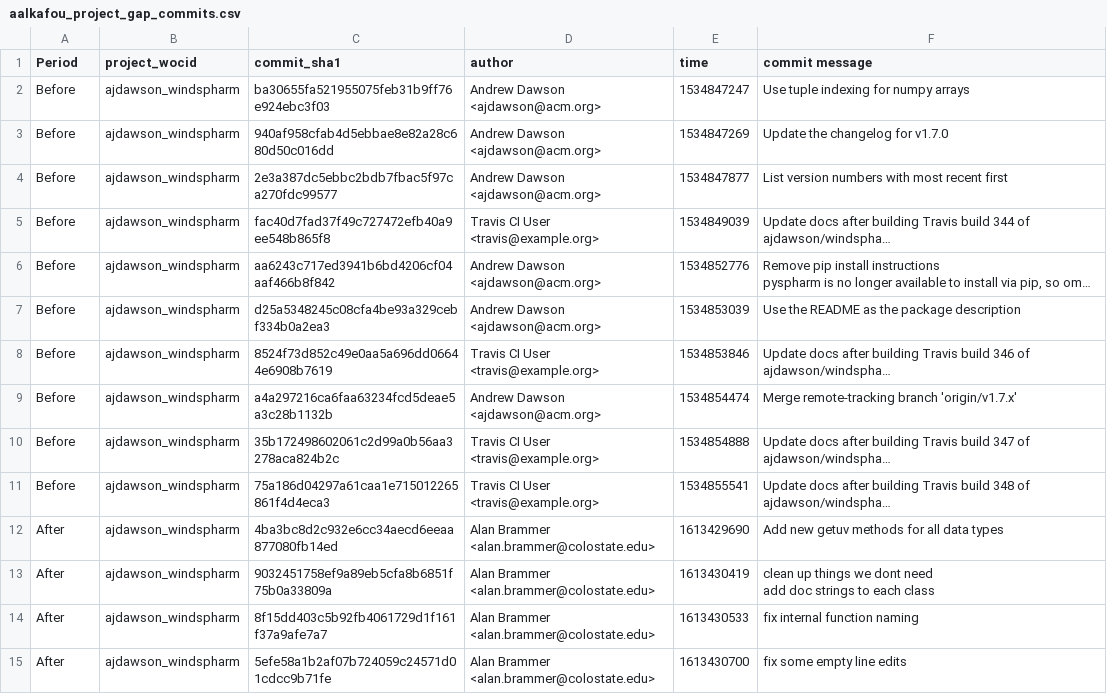
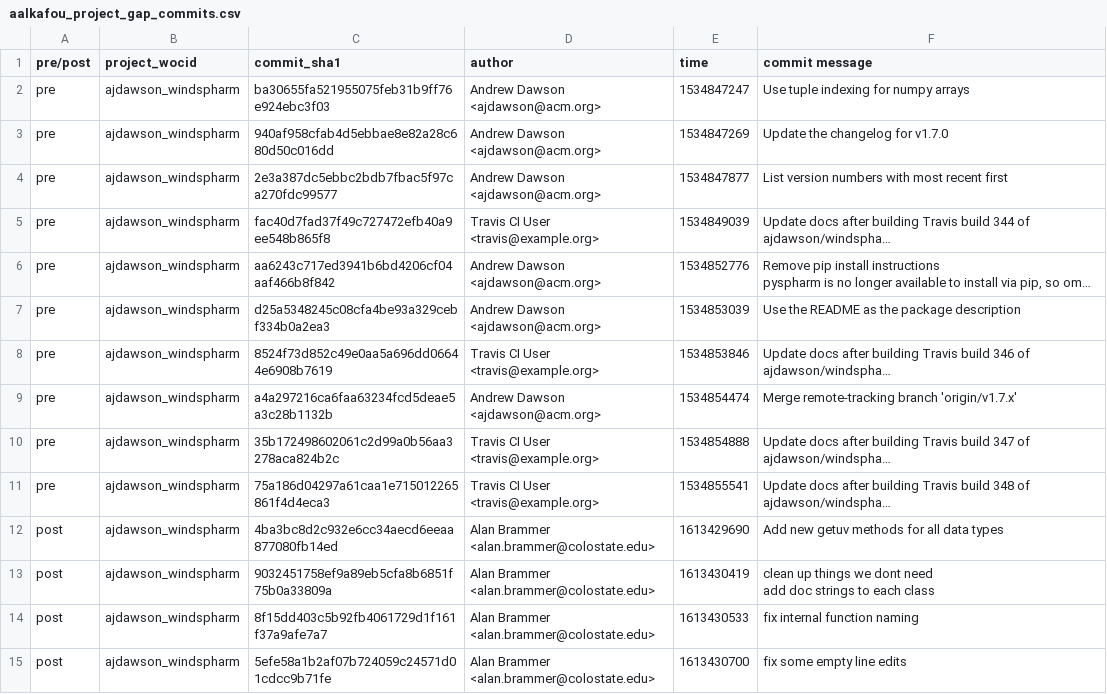
Before and after one commit to Amiraa-Alkafoury/MiniProject2, a CSV file: aalkafou_project_gap_commits.csv, drawn as a sheet; only a part is shown; long unchanged cells end in …; the diff covers the shown part only; the diff names each change by its address in the sheet, - before the commit and + after, or states it on an @@ line.

Commit message:
Complete MiniProject2 recovery analysis and reflections

```diff
--- a/aalkafou_project_gap_commits.csv
+++ b/aalkafou_project_gap_commits.csv
-A1: Period
+A1: pre/post
-A2:A11 (pre/post): Before
+A2:A11 (pre/post): pre
-A12:A15 (pre/post): After
+A12:A15 (pre/post): post
```
Also changed, not shown: 153 edited cells elsewhere in this file, 12 other files.
